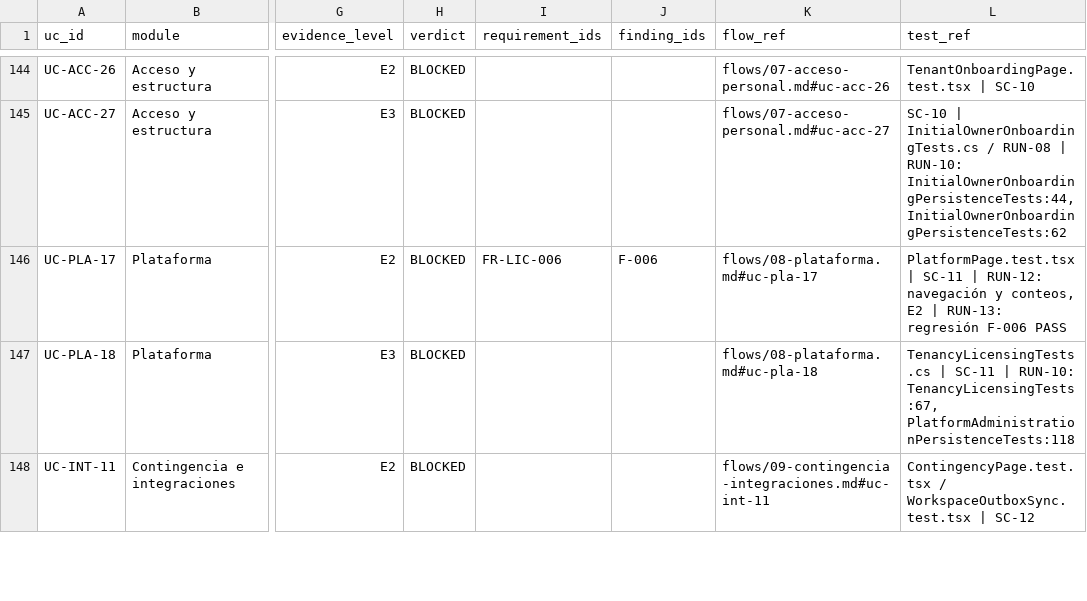
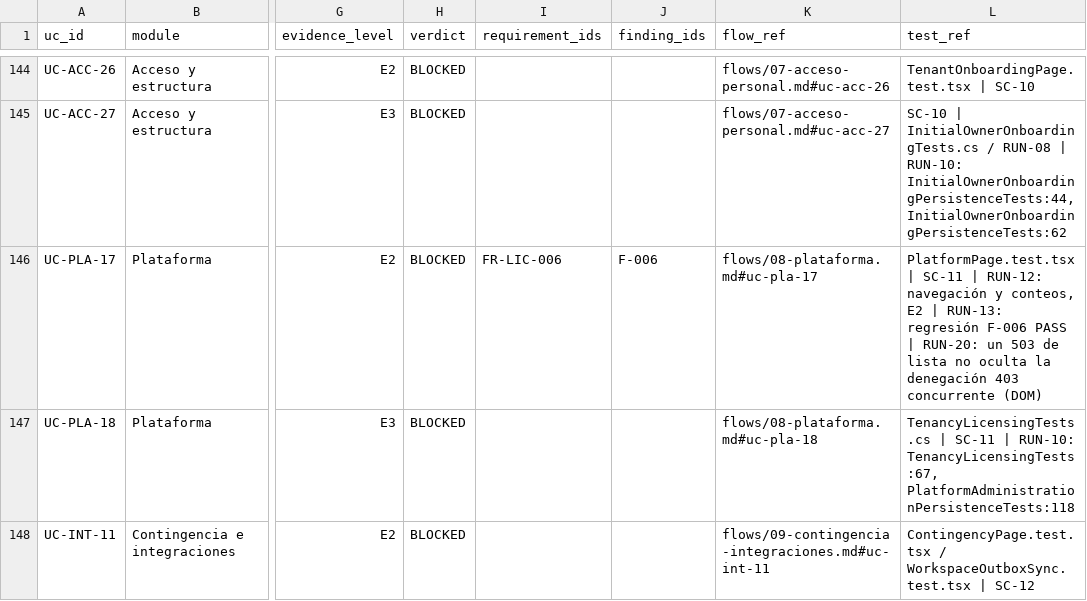
Before and after one commit to saintdeyb321/MediPOS, a CSV file: docs/audit/rfa/MATRIX.csv, drawn as a sheet; only a part is shown, gaps mark what is left out; the diff covers the shown part only; the diff names each change by its address in the sheet, - before the commit and + after, or states it on an @@ line.

```diff
--- a/docs/audit/rfa/MATRIX.csv
+++ b/docs/audit/rfa/MATRIX.csv
-L146 (test_ref): …F-006 PASS
+L146 (test_ref): …F-006 PASS | RUN-20: un 503 de lista no oculta la denegación 403 concurrente (DOM)
```
Also changed, not shown: 9 edited cells elsewhere in this file, 14 other files.
